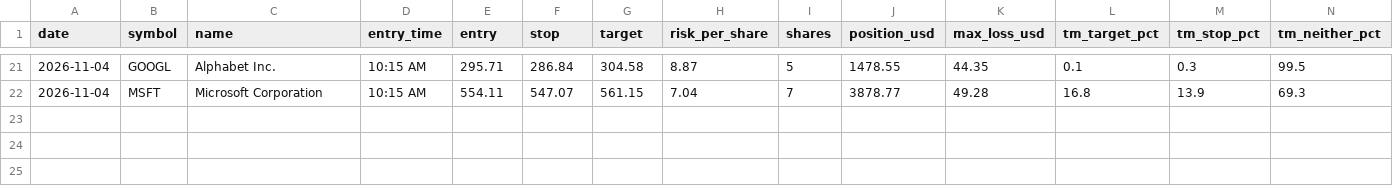
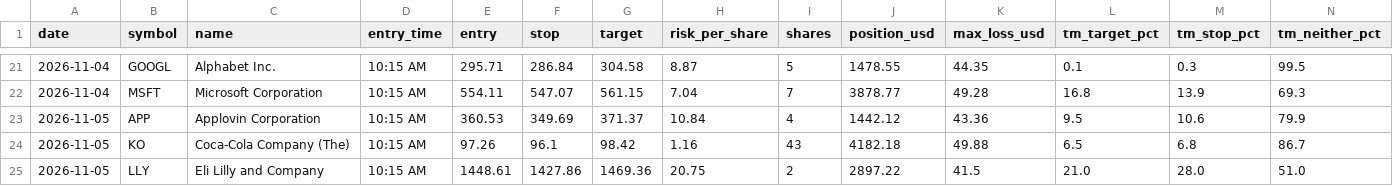
Before and after one commit to Adit0396/AlgoTrading, a CSV file: forward-test-data/results.csv, drawn as a sheet; only a part is shown, gaps mark what is left out; rows hold the shown columns only; the diff names each change by its address in the sheet, - before the commit and + after, or states it on an @@ line.

```diff
--- a/forward-test-data/results.csv
+++ b/forward-test-data/results.csv
+row 23: 2026-11-05 | APP | Applovin Corporation | 10:15 AM | 360.53 | 349.69 | 371.37 | 10.84 | 4 | 1442.12 | 43.36 | 9.5 | 10.6 | 79.9
+row 24: 2026-11-05 | KO | Coca-Cola Company (The) | 10:15 AM | 97.26 | 96.1 | 98.42 | 1.16 | 43 | 4182.18 | 49.88 | 6.5 | 6.8 | 86.7
+row 25: 2026-11-05 | LLY | Eli Lilly and Company | 10:15 AM | 1448.61 | 1427.86 | 1469.36 | 20.75 | 2 | 2897.22 | 41.5 | 21.0 | 28.0 | 51.0
```
Also changed, not shown: forward-test-data/daily.csv, 5 other files.
